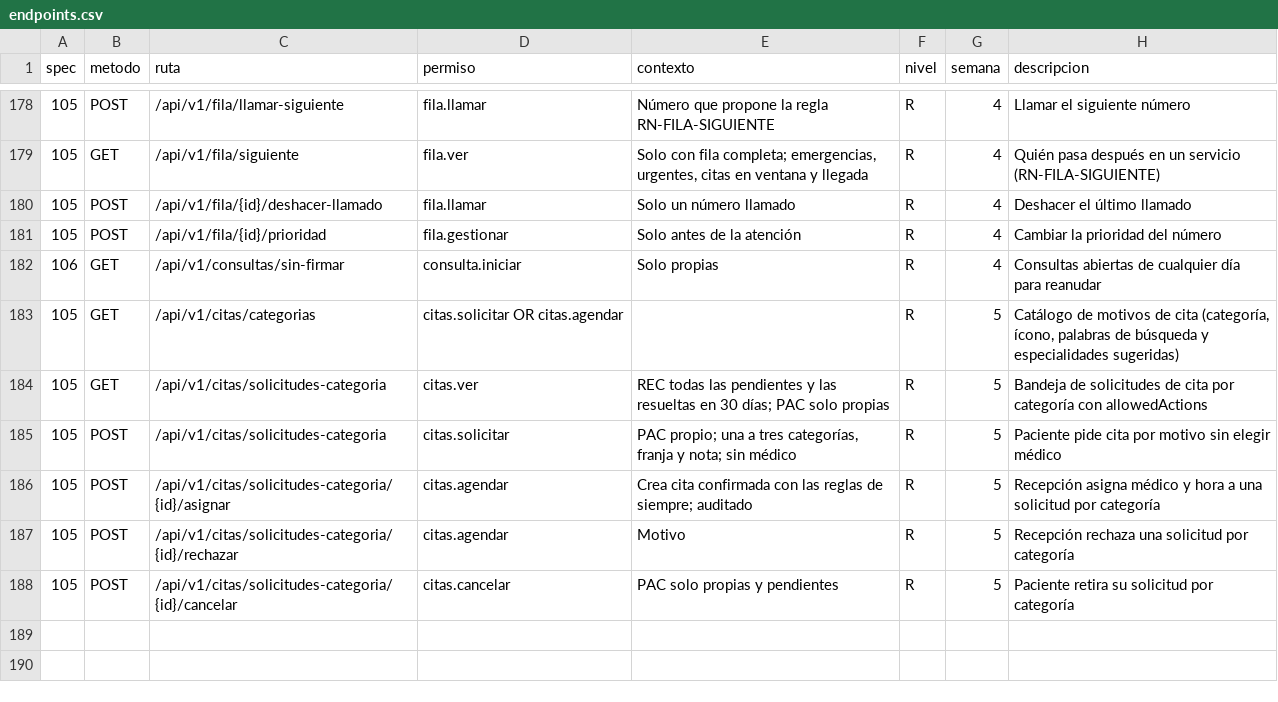
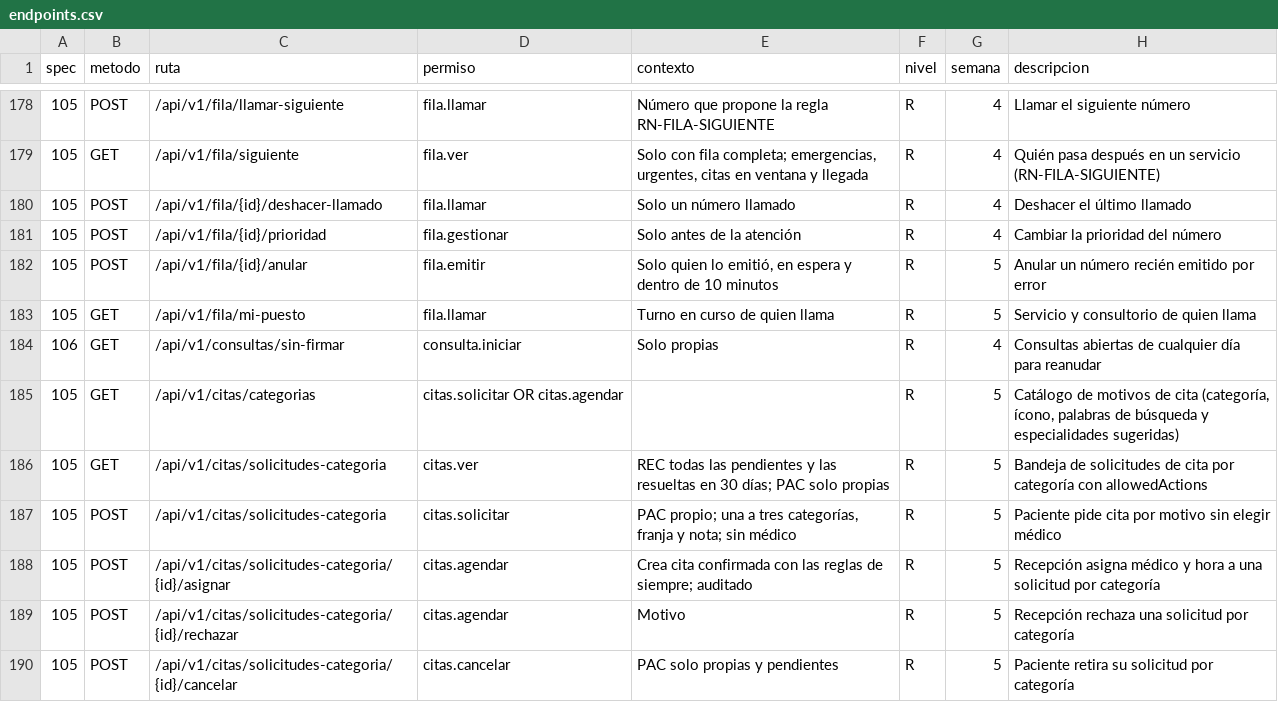
Before and after one commit to jojosenthusiast/Gestion_hospitalaria_universitaria_Climesa, a CSV file: docs/arquitectura/datos/endpoints.csv, drawn as a sheet; only a part is shown, gaps mark what is left out; the diff names each change by its address in the sheet, - before the commit and + after, or states it on an @@ line.

Commit message:
feat(api): link the queue number to the appointment on arrival and close both on signing
- POST /fila accepts appointmentId (D-1): checks a confirmed appointment of today, links ticket_fila.cita_id
  and returns patientName, ahead and voidableUntil so the client shows the number it issued.
- GET /fila adds appointmentId, appointmentDoctorId/Name, arrivalFromAppointment and voidableUntil (B-4).
- Starting the consultation from the agenda moves the linked number into attention; starting from the
  number marks the appointment; signing closes both (B-1).
- llamar-siguiente and /fila/siguiente give a doctor their own booked patients first and keep another
  doctor's booked patient waiting during its window (D-2); ownAppointment flags it.
- POST /fila/{id}/anular voids a fresh number (B-3); GET /fila/mi-puesto gives the caller's service (B-5).
- Migration 20261126001000 adds the nullable ticket_fila.cita_id column and a partial unique index.

```diff
--- a/docs/arquitectura/datos/endpoints.csv
+++ b/docs/arquitectura/datos/endpoints.csv
+row 182: 105 | POST | /api/v1/fila/{id}/anular | fila.emitir | Solo quien lo emitió, en espera y dentro de 10 minutos | R | 5 | Anular un número recién emitido por error
+row 183: 105 | GET | /api/v1/fila/mi-puesto | fila.llamar | Turno en curso de quien llama | R | 5 | Servicio y consultorio de quien llama
```
Also changed, not shown: 9 other files.
